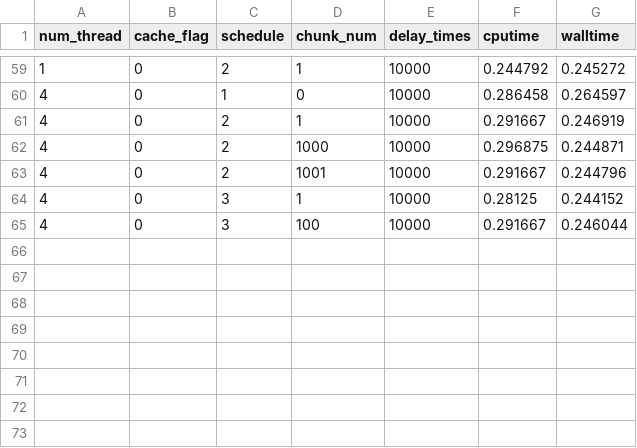
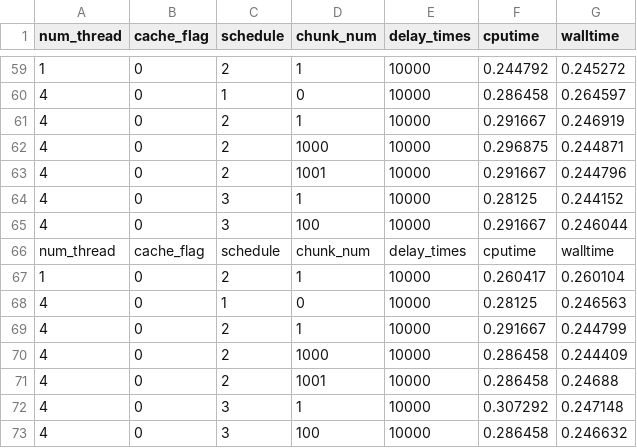
Before and after one commit to WalkerYF/learn_openmp, a CSV file: HW3/HW3-1/all_time.csv, drawn as a sheet; only a part is shown, gaps mark what is left out; the diff names each change by its address in the sheet, - before the commit and + after, or states it on an @@ line.

```diff
--- a/HW3/HW3-1/all_time.csv
+++ b/HW3/HW3-1/all_time.csv
+row 66: num_thread | cache_flag | schedule | chunk_num | delay_times | cputime | walltime
+row 67: 1 | 0 | 2 | 1 | 10000 | 0.260417 | 0.260104
+row 68: 4 | 0 | 1 | 0 | 10000 | 0.28125 | 0.246563
+row 69: 4 | 0 | 2 | 1 | 10000 | 0.291667 | 0.244799
+row 70: 4 | 0 | 2 | 1000 | 10000 | 0.286458 | 0.244409
+row 71: 4 | 0 | 2 | 1001 | 10000 | 0.286458 | 0.24688
+row 72: 4 | 0 | 3 | 1 | 10000 | 0.307292 | 0.247148
+row 73: 4 | 0 | 3 | 100 | 10000 | 0.286458 | 0.246632
```
Also changed, not shown: 2 other files.
